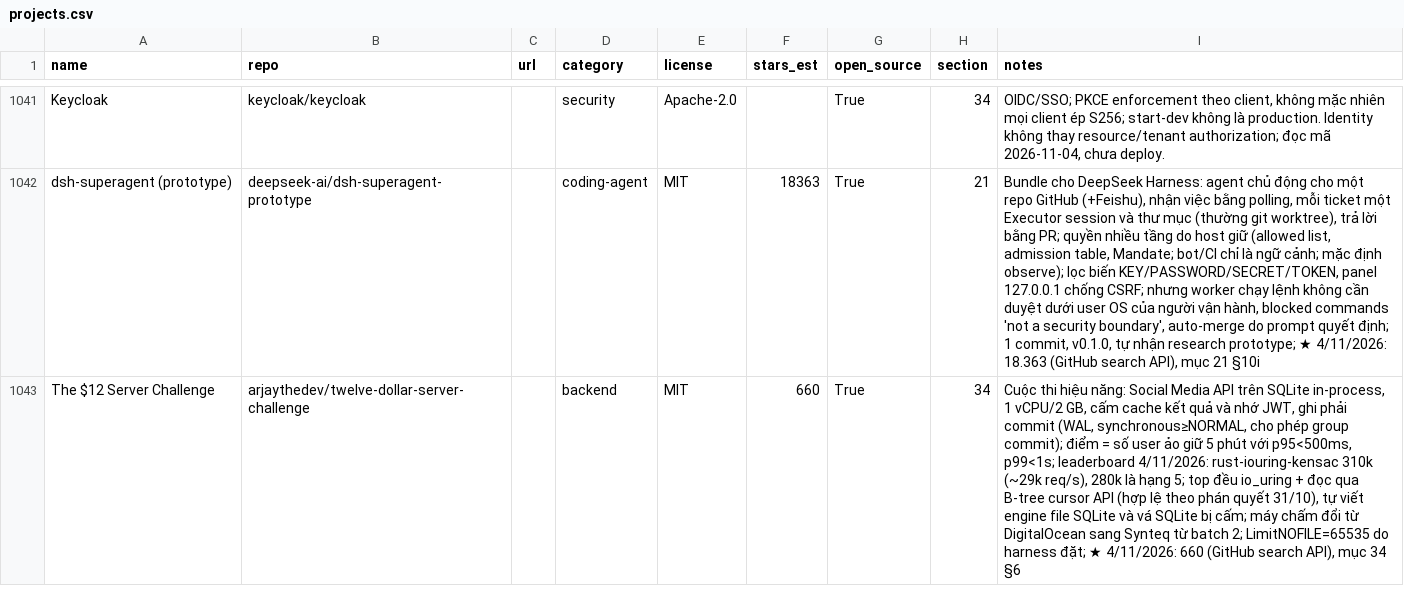
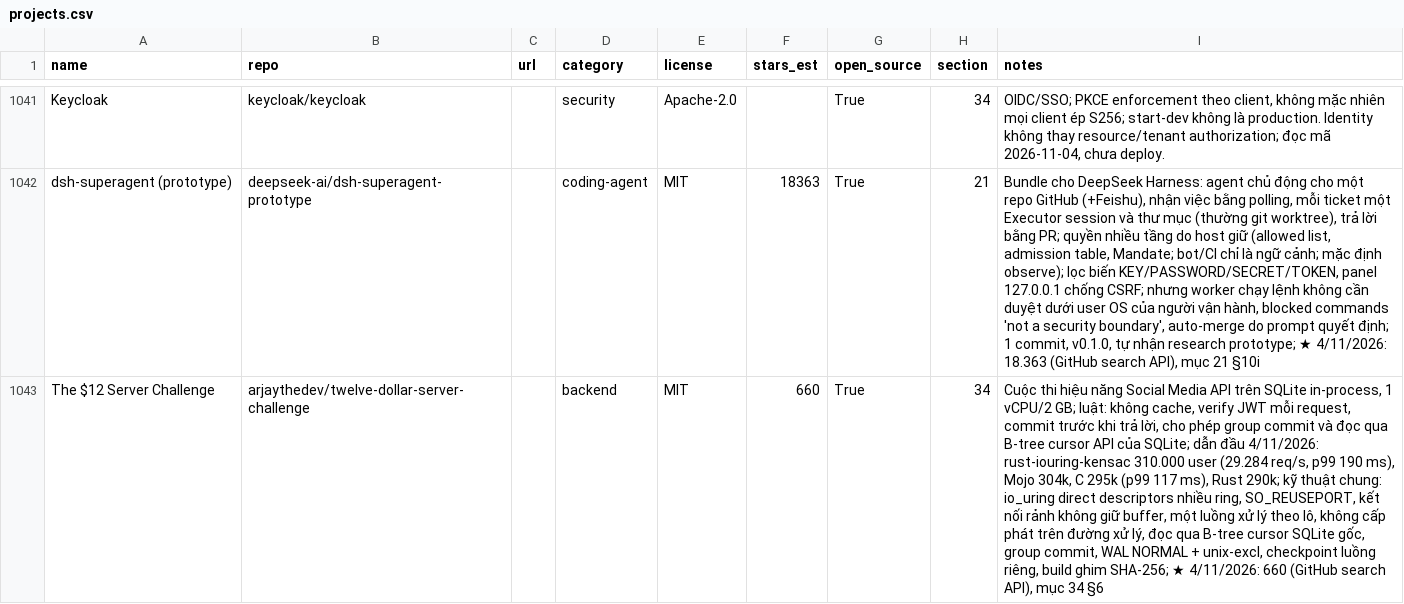
Before and after one commit to seeker19110/stored, a CSV file: data/projects.csv, drawn as a sheet; only a part is shown, gaps mark what is left out; the diff names each change by its address in the sheet, - before the commit and + after, or states it on an @@ line.

```diff
--- a/data/projects.csv
+++ b/data/projects.csv
-I1043 (notes): …thi hiệu năng: Social Media API trên SQLite in-process, 1 vCPU/2 GB, cấm cache kết quả và nhớ JWT, ghi phải commit (WAL, synchronous≥NORMAL, cho phép group commit); điểm = số user ảo giữ 5 phút với p95<500ms, p99<1s; leaderboard 4/11/2026: rust-iouring-kensac 310k (~29k req/s), 280k là hạng 5; top đều io_uring + đọc qua B-tree cursor API (hợp lệ theo phán quyết 31/10), tự viết engine file SQLite và vá SQLite bị cấm; máy chấm đổi từ DigitalOcean sang Synteq từ batch 2; LimitNOFILE=65535 do harness đặt; ★ 4/11/2026:…
+I1043 (notes): …thi hiệu năng Social Media API trên SQLite in-process, 1 vCPU/2 GB; luật: không cache, verify JWT mỗi request, commit trước khi trả lời, cho phép group commit và đọc qua B-tree cursor API của SQLite; dẫn đầu 4/11/2026: rust-iouring-kensac 310.000 user (29.284 req/s, p99 190 ms), Mojo 304k, C 295k (p99 117 ms), Rust 290k; kỹ thuật chung: io_uring direct descriptors nhiều ring, SO_REUSEPORT, kết nối rảnh không giữ buffer, một luồng xử lý theo lô, không cấp phát trên đường xử lý, đọc qua B-tree cursor SQLite gốc, group commit, WAL NORMAL + unix-excl, checkpoint luồng riêng, build ghim SHA-256; ★ 4/11/2026:…
```
Also changed, not shown: 4 other files.
